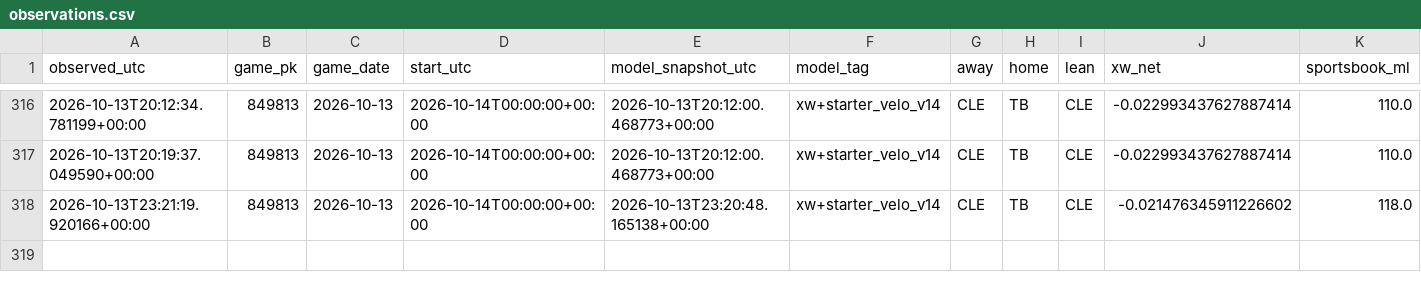
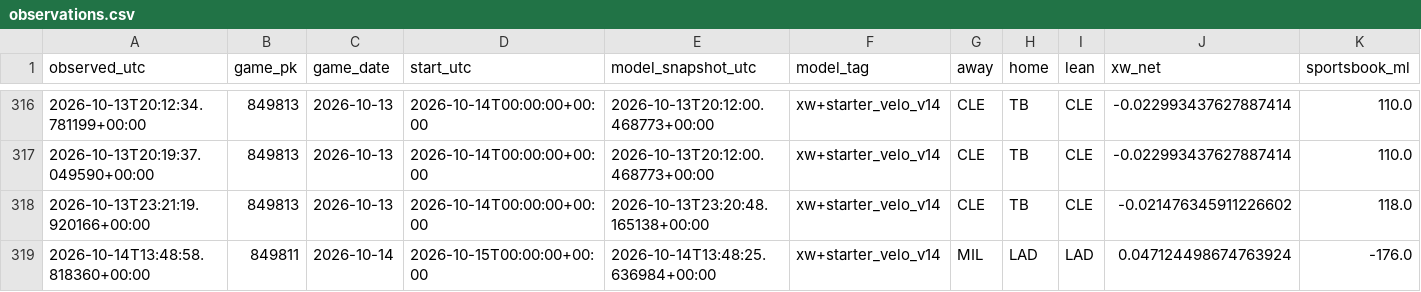
Before and after one commit to Dave356w/Dave356w, a CSV file: data/paper_kalshi/observations.csv, drawn as a sheet; only a part is shown, gaps mark what is left out; rows hold the shown columns only; the diff names each change by its address in the sheet, - before the commit and + after, or states it on an @@ line.

```diff
--- a/data/paper_kalshi/observations.csv
+++ b/data/paper_kalshi/observations.csv
+row 319: 2026-10-14T13:48:58.818360+00:00 | 849811 | 2026-10-14 | 2026-10-15T00:00:00+00:00 | 2026-10-14T13:48:25.636984+00:00 | xw+starter_velo_v14 | MIL | LAD | LAD | 0.047124498674763924 | -176.0
```
Also changed, not shown: data/paper_kalshi/positions.csv, 1 other file.
